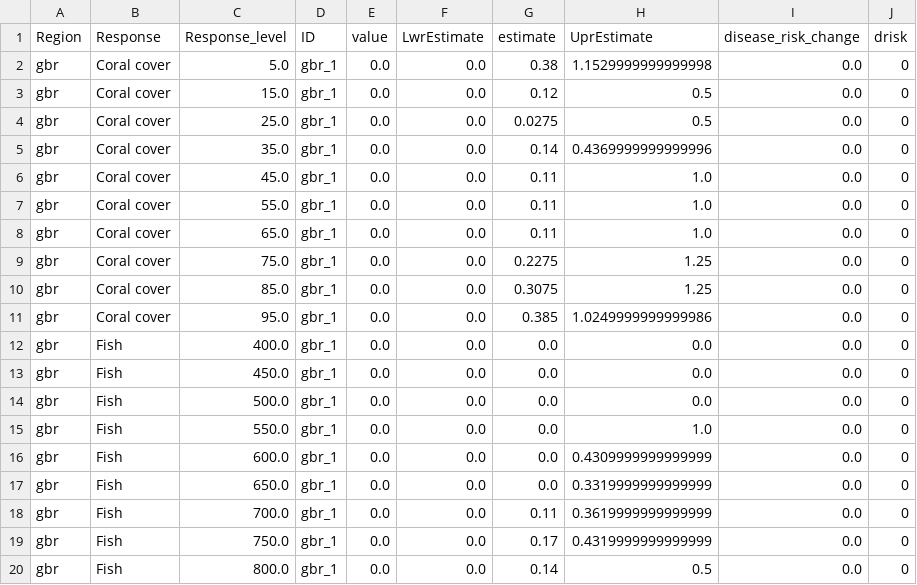
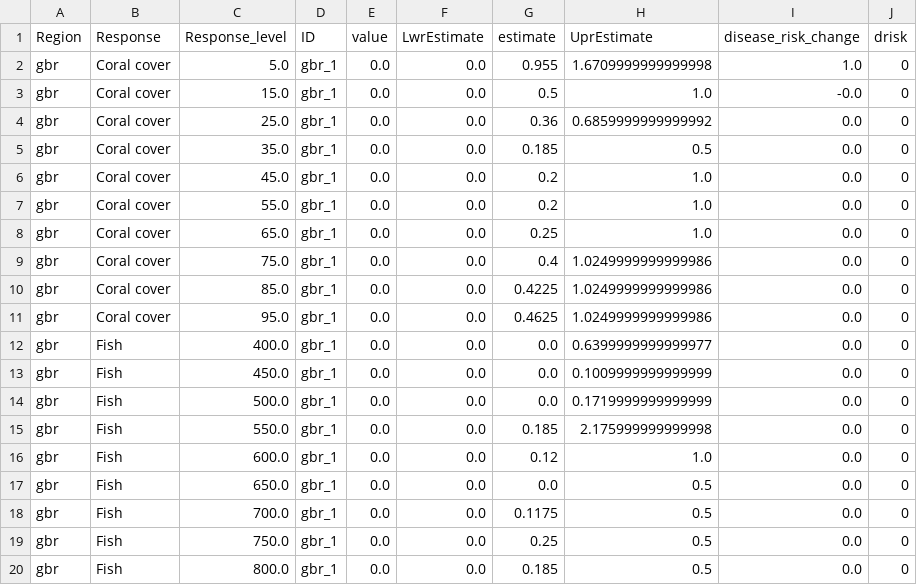
Before and after one commit to jms5151/uh-noaa-shiny-app, a CSV file: forec_shiny_app_data/Scenarios/ga_gbr_scenarios_aggregated_to_management_zones.csv, drawn as a sheet; only a part is shown; the diff covers the shown part only.

```diff
--- a/forec_shiny_app_data/Scenarios/ga_gbr_scenarios_aggregated_to_management_zones.csv
+++ b/forec_shiny_app_data/Scenarios/ga_gbr_scenarios_aggregated_to_management_zones.csv
@@ -1,20 +1,20 @@
 Region,Response,Response_level,ID,value,LwrEstimate,estimate,UprEstimate,disease_risk_change,drisk
-gbr,Coral cover,5.0,gbr_1,0.0,0.0,0.38,1.1529999999999998,0.0,0
-gbr,Coral cover,15.0,gbr_1,0.0,0.0,0.12,0.5,0.0,0
-gbr,Coral cover,25.0,gbr_1,0.0,0.0,0.0275,0.5,0.0,0
-gbr,Coral cover,35.0,gbr_1,0.0,0.0,0.14,0.4369999999999996,0.0,0
-gbr,Coral cover,45.0,gbr_1,0.0,0.0,0.11,1.0,0.0,0
-gbr,Coral cover,55.0,gbr_1,0.0,0.0,0.11,1.0,0.0,0
-gbr,Coral cover,65.0,gbr_1,0.0,0.0,0.11,1.0,0.0,0
-gbr,Coral cover,75.0,gbr_1,0.0,0.0,0.2275,1.25,0.0,0
-gbr,Coral cover,85.0,gbr_1,0.0,0.0,0.3075,1.25,0.0,0
-gbr,Coral cover,95.0,gbr_1,0.0,0.0,0.385,1.0249999999999986,0.0,0
-gbr,Fish,400.0,gbr_1,0.0,0.0,0.0,0.0,0.0,0
-gbr,Fish,450.0,gbr_1,0.0,0.0,0.0,0.0,0.0,0
-gbr,Fish,500.0,gbr_1,0.0,0.0,0.0,0.0,0.0,0
-gbr,Fish,550.0,gbr_1,0.0,0.0,0.0,1.0,0.0,0
-gbr,Fish,600.0,gbr_1,0.0,0.0,0.0,0.4309999999999999,0.0,0
-gbr,Fish,650.0,gbr_1,0.0,0.0,0.0,0.3319999999999999,0.0,0
-gbr,Fish,700.0,gbr_1,0.0,0.0,0.11,0.3619999999999999,0.0,0
-gbr,Fish,750.0,gbr_1,0.0,0.0,0.17,0.4319999999999999,0.0,0
-gbr,Fish,800.0,gbr_1,0.0,0.0,0.14,0.5,0.0,0
+gbr,Coral cover,5.0,gbr_1,0.0,0.0,0.955,1.6709999999999998,1.0,0
+gbr,Coral cover,15.0,gbr_1,0.0,0.0,0.5,1.0,-0.0,0
+gbr,Coral cover,25.0,gbr_1,0.0,0.0,0.36,0.6859999999999992,0.0,0
+gbr,Coral cover,35.0,gbr_1,0.0,0.0,0.185,0.5,0.0,0
+gbr,Coral cover,45.0,gbr_1,0.0,0.0,0.2,1.0,0.0,0
+gbr,Coral cover,55.0,gbr_1,0.0,0.0,0.2,1.0,0.0,0
+gbr,Coral cover,65.0,gbr_1,0.0,0.0,0.25,1.0,0.0,0
+gbr,Coral cover,75.0,gbr_1,0.0,0.0,0.4,1.0249999999999986,0.0,0
+gbr,Coral cover,85.0,gbr_1,0.0,0.0,0.4225,1.0249999999999986,0.0,0
+gbr,Coral cover,95.0,gbr_1,0.0,0.0,0.4625,1.0249999999999986,0.0,0
+gbr,Fish,400.0,gbr_1,0.0,0.0,0.0,0.6399999999999977,0.0,0
+gbr,Fish,450.0,gbr_1,0.0,0.0,0.0,0.1009999999999999,0.0,0
+gbr,Fish,500.0,gbr_1,0.0,0.0,0.0,0.1719999999999999,0.0,0
+gbr,Fish,550.0,gbr_1,0.0,0.0,0.185,2.175999999999998,0.0,0
+gbr,Fish,600.0,gbr_1,0.0,0.0,0.12,1.0,0.0,0
+gbr,Fish,650.0,gbr_1,0.0,0.0,0.0,0.5,0.0,0
+gbr,Fish,700.0,gbr_1,0.0,0.0,0.1175,0.5,0.0,0
+gbr,Fish,750.0,gbr_1,0.0,0.0,0.25,0.5,0.0,0
+gbr,Fish,800.0,gbr_1,0.0,0.0,0.185,0.5,0.0,0
```
Also changed, not shown: 91 edited cells elsewhere in this file, forec_shiny_app_data/Forecasts/ga_gbr_nowcast_aggregated_to_gbrmpa_park_zones.csv, forec_shiny_app_data/Forecasts/ga_nowcast_aggregated_to_management_zones.csv, 39 other files.
